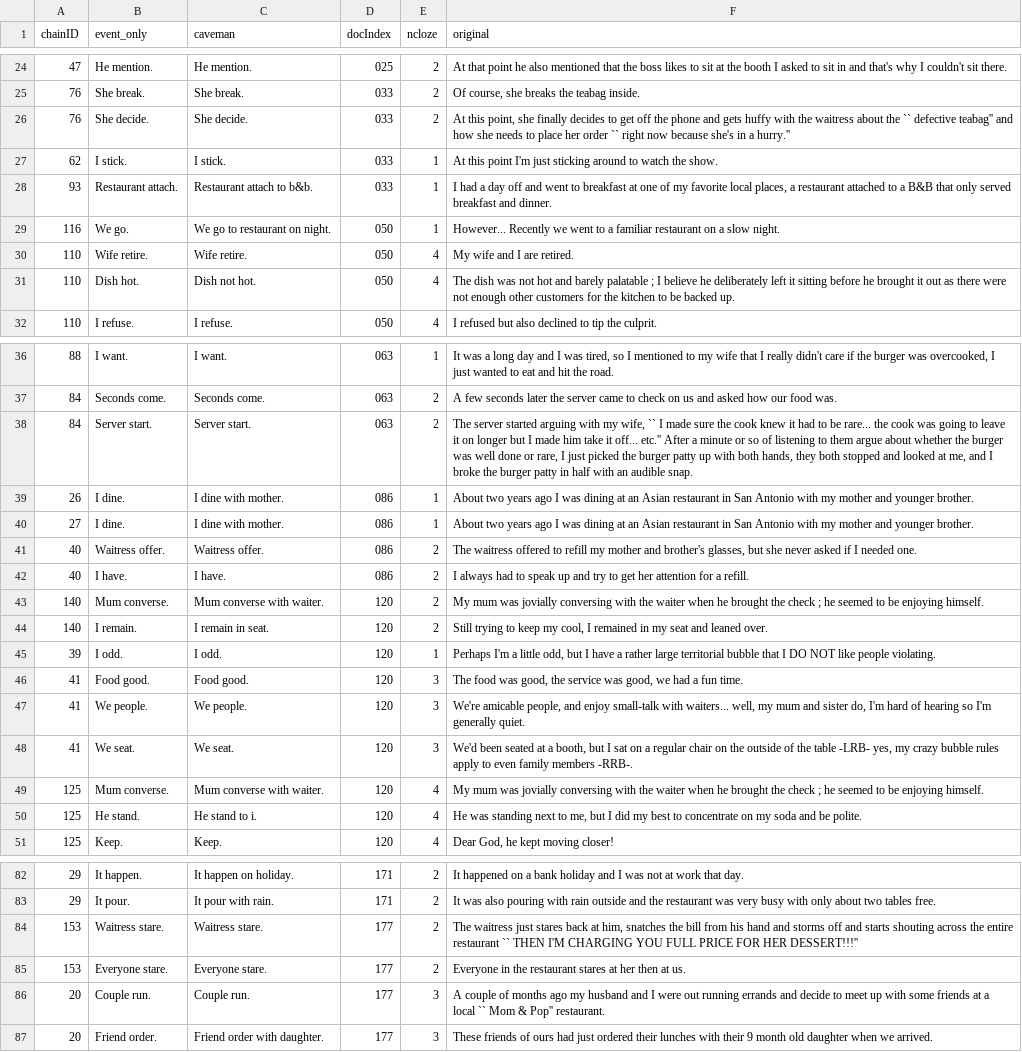
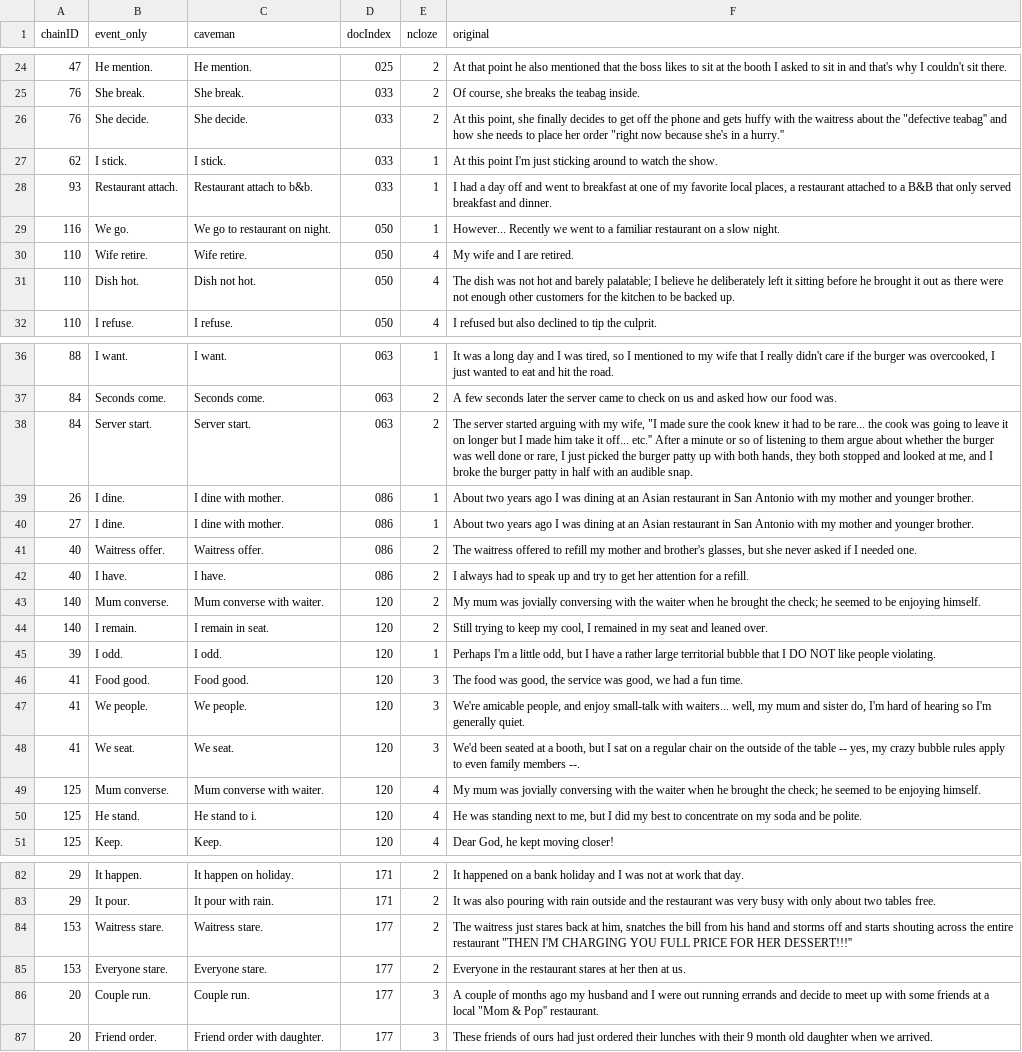
Before and after one commit to erindb/fyp, a CSV file: experiment3/preprocessing/all_chains_data.csv, drawn as a sheet; only a part is shown, gaps mark what is left out; the diff covers the shown part only.

```diff
--- a/experiment3/preprocessing/all_chains_data.csv
+++ b/experiment3/preprocessing/all_chains_data.csv
@@ -25,3 +25,3 @@ chainID,event_only,caveman,docIndex,ncloze,original
 76,She break.,She break.,033,2,"Of course, she breaks the teabag inside."
-76,She decide.,She decide.,033,2,"At this point, she finally decides to get off the phone and gets huffy with the waitress about the `` defective teabag'' and how she needs to place her order `` right now because she's in a hurry.''"
+76,She decide.,She decide.,033,2,"At this point, she finally decides to get off the phone and gets huffy with the waitress about the ""defective teabag'' and how she needs to place her order ""right now because she's in a hurry.''"
 62,I stick.,I stick.,033,1,At this point I'm just sticking around to watch the show.
@@ -30,3 +30,3 @@ chainID,event_only,caveman,docIndex,ncloze,original
 110,Wife retire.,Wife retire.,050,4,My wife and I are retired.
-110,Dish hot.,Dish not hot.,050,4,The dish was not hot and barely palatable ; I believe he deliberately left it sitting before he brought it out as there were not enough other customers for the kitchen to be backed up.
+110,Dish hot.,Dish not hot.,050,4,The dish was not hot and barely palatable; I believe he deliberately left it sitting before he brought it out as there were not enough other customers for the kitchen to be backed up.
 110,I refuse.,I refuse.,050,4,I refused but also declined to tip the culprit.
@@ -37,3 +37,3 @@ chainID,event_only,caveman,docIndex,ncloze,original
 84,Seconds come.,Seconds come.,063,2,A few seconds later the server came to check on us and asked how our food was.
-84,Server start.,Server start.,063,2,"The server started arguing with my wife, `` I made sure the cook knew it had to be rare... the cook was going to leave it on longer but I made him take it off... etc.'' After a minute or so of listening to them argue about whether the burger was well done or rare, I just picked the burger patty up with both hands, they both stopped and looked at me, and I broke the burger patty in half with an audible snap."
+84,Server start.,Server start.,063,2,"The server started arguing with my wife, ""I made sure the cook knew it had to be rare... the cook was going to leave it on longer but I made him take it off... etc.'' After a minute or so of listening to them argue about whether the burger was well done or rare, I just picked the burger patty up with both hands, they both stopped and looked at me, and I broke the burger patty in half with an audible snap."
 26,I dine.,I dine with mother.,086,1,About two years ago I was dining at an Asian restaurant in San Antonio with my mother and younger brother.
@@ -42,3 +42,3 @@ chainID,event_only,caveman,docIndex,ncloze,original
 40,I have.,I have.,086,2,I always had to speak up and try to get her attention for a refill.
-140,Mum converse.,Mum converse with waiter.,120,2,My mum was jovially conversing with the waiter when he brought the check ; he seemed to be enjoying himself.
+140,Mum converse.,Mum converse with waiter.,120,2,My mum was jovially conversing with the waiter when he brought the check; he seemed to be enjoying himself.
 140,I remain.,I remain in seat.,120,2,"Still trying to keep my cool, I remained in my seat and leaned over."
@@ -47,4 +47,4 @@ chainID,event_only,caveman,docIndex,ncloze,original
 41,We people.,We people.,120,3,"We're amicable people, and enjoy small-talk with waiters... well, my mum and sister do, I'm hard of hearing so I'm generally quiet."
-41,We seat.,We seat.,120,3,"We'd been seated at a booth, but I sat on a regular chair on the outside of the table -LRB- yes, my crazy bubble rules apply to even family members -RRB-."
-125,Mum converse.,Mum converse with waiter.,120,4,My mum was jovially conversing with the waiter when he brought the check ; he seemed to be enjoying himself.
+41,We seat.,We seat.,120,3,"We'd been seated at a booth, but I sat on a regular chair on the outside of the table -- yes, my crazy bubble rules apply to even family members --."
+125,Mum converse.,Mum converse with waiter.,120,4,My mum was jovially conversing with the waiter when he brought the check; he seemed to be enjoying himself.
 125,He stand.,He stand to i.,120,4,"He was standing next to me, but I did my best to concentrate on my soda and be polite."
@@ -83,5 +83,5 @@ chainID,event_only,caveman,docIndex,ncloze,original
 29,It pour.,It pour with rain.,171,2,It was also pouring with rain outside and the restaurant was very busy with only about two tables free.
-153,Waitress stare.,Waitress stare.,177,2,"The waitress just stares back at him, snatches the bill from his hand and storms off and starts shouting across the entire restaurant `` THEN I'M CHARGING YOU FULL PRICE FOR HER DESSERT!!!''"
+153,Waitress stare.,Waitress stare.,177,2,"The waitress just stares back at him, snatches the bill from his hand and storms off and starts shouting across the entire restaurant ""THEN I'M CHARGING YOU FULL PRICE FOR HER DESSERT!!!''"
 153,Everyone stare.,Everyone stare.,177,2,Everyone in the restaurant stares at her then at us.
-20,Couple run.,Couple run.,177,3,A couple of months ago my husband and I were out running errands and decide to meet up with some friends at a local `` Mom & Pop'' restaurant.
+20,Couple run.,Couple run.,177,3,"A couple of months ago my husband and I were out running errands and decide to meet up with some friends at a local ""Mom & Pop'' restaurant."
 20,Friend order.,Friend order with daughter.,177,3,These friends of ours had just ordered their lunches with their 9 month old daughter when we arrived.
```
Also changed, not shown: 10 edited cells elsewhere in this file, 6 other files.
